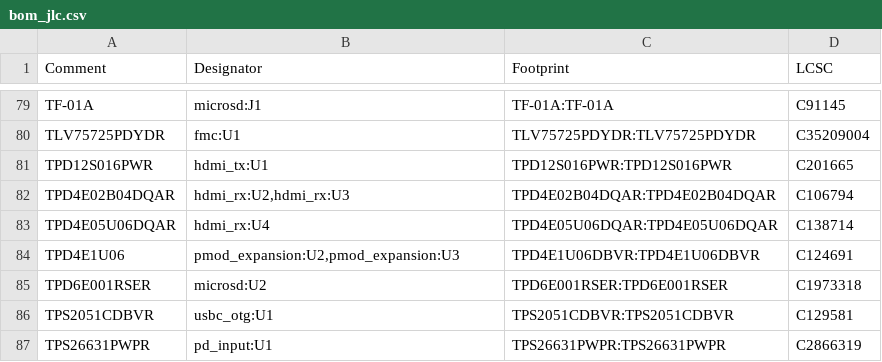
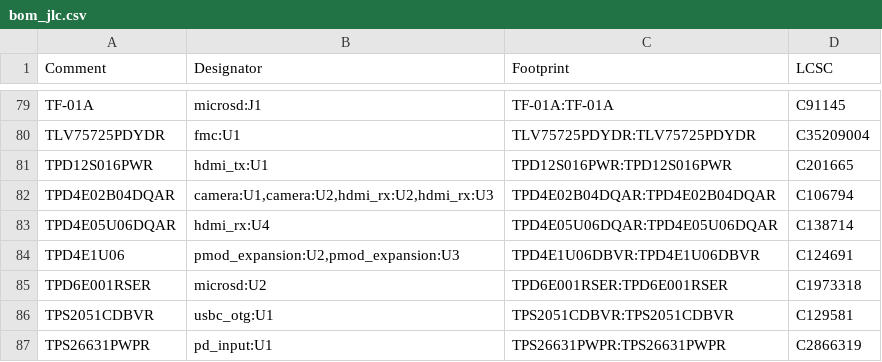
Before and after one commit to NicholasAntoniadesEngineer/Zynq-SoM, a CSV file: carrier/manufacturing/bom_jlc.csv, drawn as a sheet; only a part is shown, gaps mark what is left out.

```diff
--- a/carrier/manufacturing/bom_jlc.csv
+++ b/carrier/manufacturing/bom_jlc.csv
@@ -81,3 +81,3 @@ TLV75725PDYDR,fmc:U1,TLV75725PDYDR:TLV75725PDYDR,C35209004
 TPD12S016PWR,hdmi_tx:U1,TPD12S016PWR:TPD12S016PWR,C201665
-TPD4E02B04DQAR,"hdmi_rx:U2,hdmi_rx:U3",TPD4E02B04DQAR:TPD4E02B04DQAR,C106794
+TPD4E02B04DQAR,"camera:U1,camera:U2,hdmi_rx:U2,hdmi_rx:U3",TPD4E02B04DQAR:TPD4E02B04DQAR,C106794
 TPD4E05U06DQAR,hdmi_rx:U4,TPD4E05U06DQAR:TPD4E05U06DQAR,C138714
```
Also changed, not shown: 18 other files.
